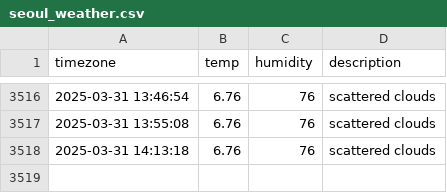
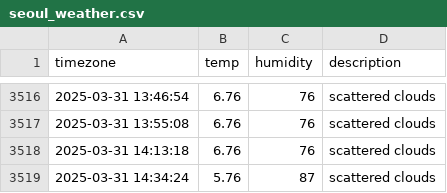
Before and after one commit to sondawon1216/seoul_weather, a CSV file: seoul_weather.csv, drawn as a sheet; only a part is shown, gaps mark what is left out.

```diff
--- a/seoul_weather.csv
+++ b/seoul_weather.csv
@@ -3518 +3518,2 @@ timezone,temp,humidity,description
 2025-03-31 14:13:18,6.76,76,scattered clouds
+2025-03-31 14:34:24,5.76,87,scattered clouds
```
